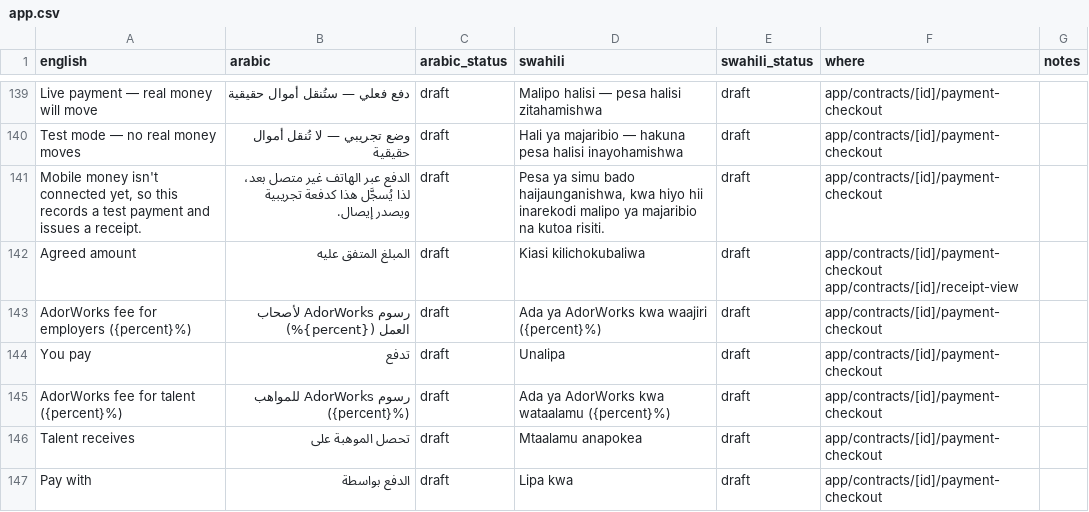
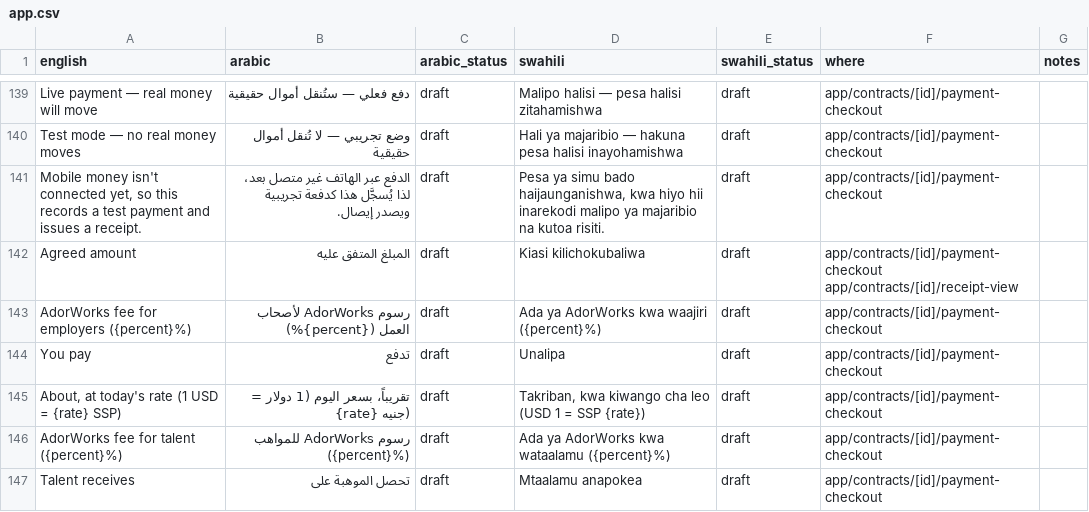
Before and after one commit to kurpeter20000/AdorWorks, a CSV file: i18n/app.csv, drawn as a sheet; only a part is shown, gaps mark what is left out; the shorter side is filled out with more unchanged rows.

```diff
--- a/i18n/app.csv
+++ b/i18n/app.csv
@@ -144,2 +144,3 @@ AdorWorks fee for employers ({percent}%),رسوم AdorWorks لأصحاب الع
 You pay,تدفع,draft,Unalipa,draft,app/contracts/[id]/payment-checkout,
+"About, at today's rate (1 USD = {rate} SSP)",تقريباً، بسعر اليوم (1 دولار = {rate} جنيه),draft,"Takriban, kwa kiwango cha leo (USD 1 = SSP {rate})",draft,app/contracts/[id]/payment-checkout,
 AdorWorks fee for talent ({percent}%),رسوم AdorWorks للمواهب ({percent}%),draft,Ada ya AdorWorks kwa wataalamu ({percent}%),draft,app/contracts/[id]/payment-checkout,
```
Also changed, not shown: 20 other files.
